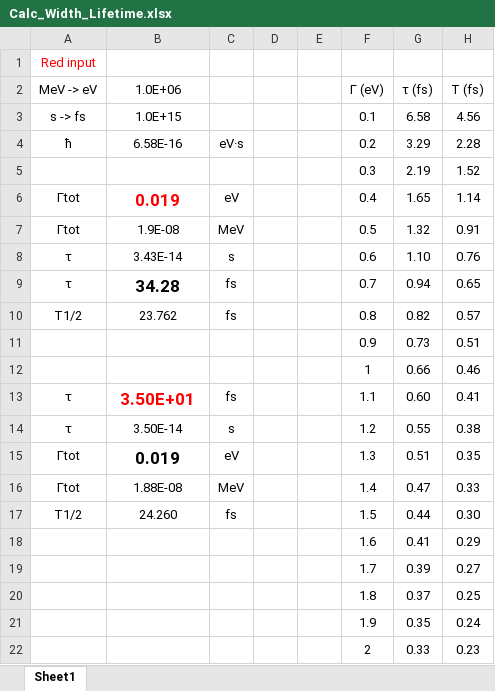
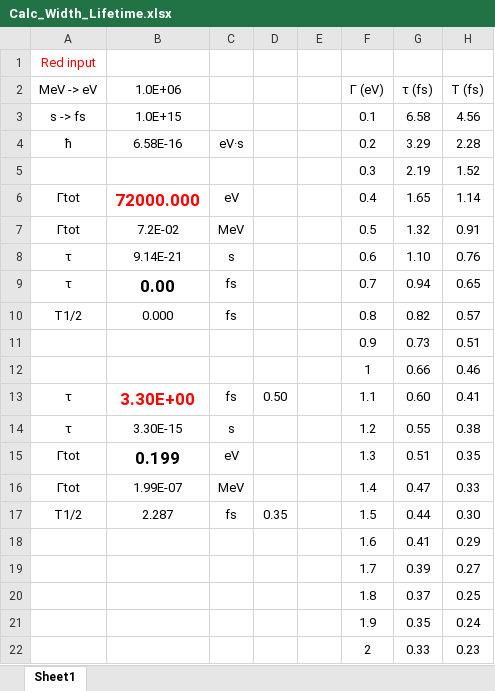
Before and after one commit to sunlijie-msu/ROOT_scripts, an Excel workbook: Calc_Width_Lifetime.xlsx, sheet Sheet1, drawn as a sheet; values as stored, in another font and other column widths than the file's, no borders; charts and pictures not drawn; the diff names each change by its address in the sheet, - before the commit and + after, or states it on an @@ line.

Commit message:
Update Calc_Width_Lifetime.xlsx

```diff
--- a/Calc_Width_Lifetime.xlsx (sheet Sheet1)
+++ b/Calc_Width_Lifetime.xlsx (sheet Sheet1)
-B6 (1.0E+06): 0.019
+B6 (1.0E+06): 72000.000
-B7 (1.0E+06): 1.9E-08
+B7 (1.0E+06): 7.2E-02
-B8 (1.0E+06): 3.43E-14
+B8 (1.0E+06): 9.14E-21
-B9 (1.0E+06): 34.28
+B9 (1.0E+06): 0.00
-B10 (1.0E+06): 23.762
+B10 (1.0E+06): 0.000
-B13 (1.0E+06): 3.50E+01
+B13 (1.0E+06): 3.30E+00
-D13: (empty)
+D13: 0.50
-B14 (1.0E+06): 3.50E-14
+B14 (1.0E+06): 3.30E-15
-B15 (1.0E+06): 0.019
+B15 (1.0E+06): 0.199
-B16 (1.0E+06): 1.88E-08
+B16 (1.0E+06): 1.99E-07
-B17 (1.0E+06): 24.260
+B17 (1.0E+06): 2.287
-D17: (empty)
+D17: 0.35
```
